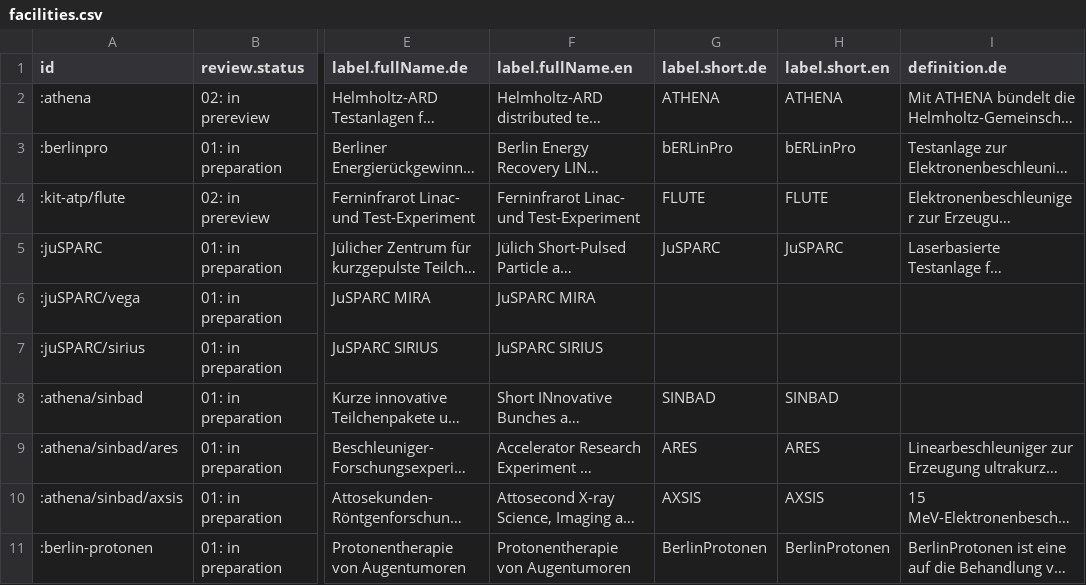
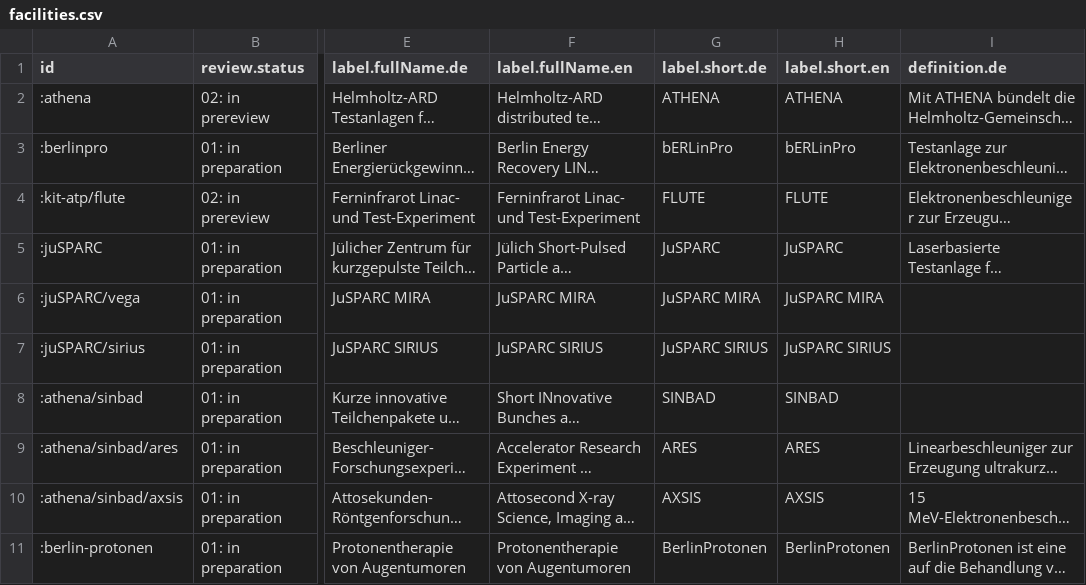
Before and after one commit to befide/bf2035, a CSV file: packages/@befide/bf2035-inventory/src/data/grist/facilities.csv, drawn as a sheet; only a part is shown, gaps mark what is left out; long unchanged cells end in …; the diff covers the shown part only; the diff names each change by its address in the sheet, - before the commit and + after, or states it on an @@ line.

```diff
--- a/packages/@befide/bf2035-inventory/src/data/grist/facilities.csv
+++ b/packages/@befide/bf2035-inventory/src/data/grist/facilities.csv
-G6 (label.short.de): (empty)
+G6 (label.short.de): JuSPARC MIRA
-H6 (label.short.en): (empty)
+H6 (label.short.en): JuSPARC MIRA
-G7 (label.short.de): (empty)
+G7 (label.short.de): JuSPARC SIRIUS
-H7 (label.short.en): (empty)
+H7 (label.short.en): JuSPARC SIRIUS
```
Also changed, not shown: 2 added rows and 9 edited cells elsewhere in this file, 28 other files.
